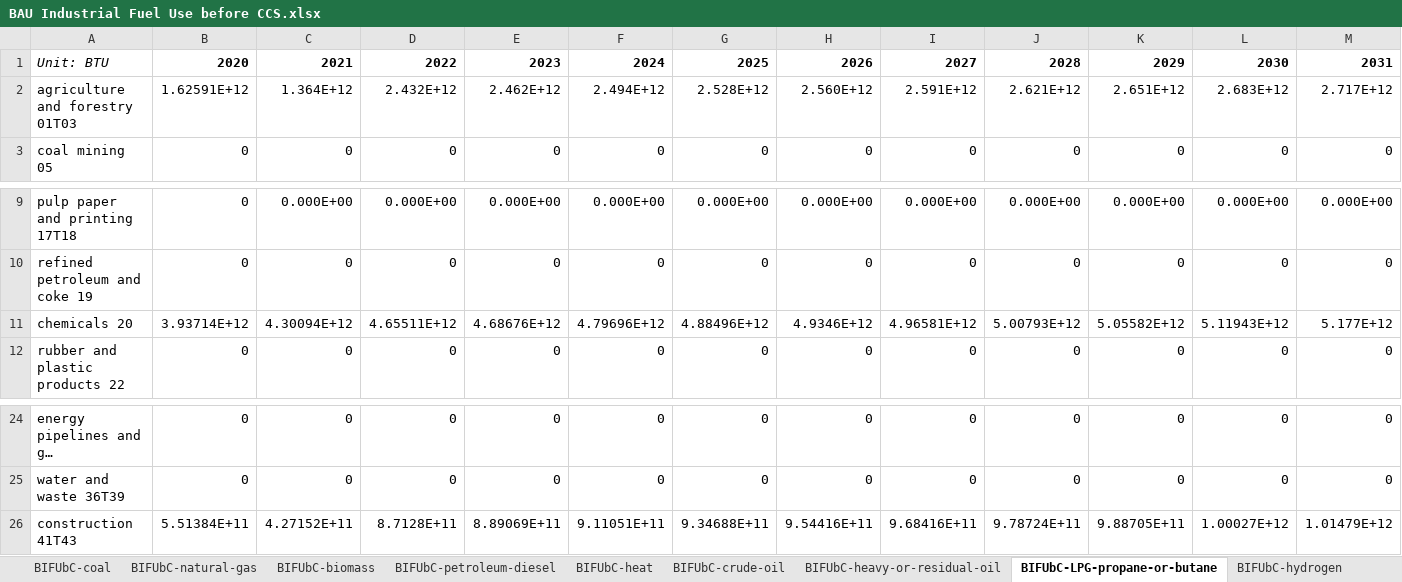
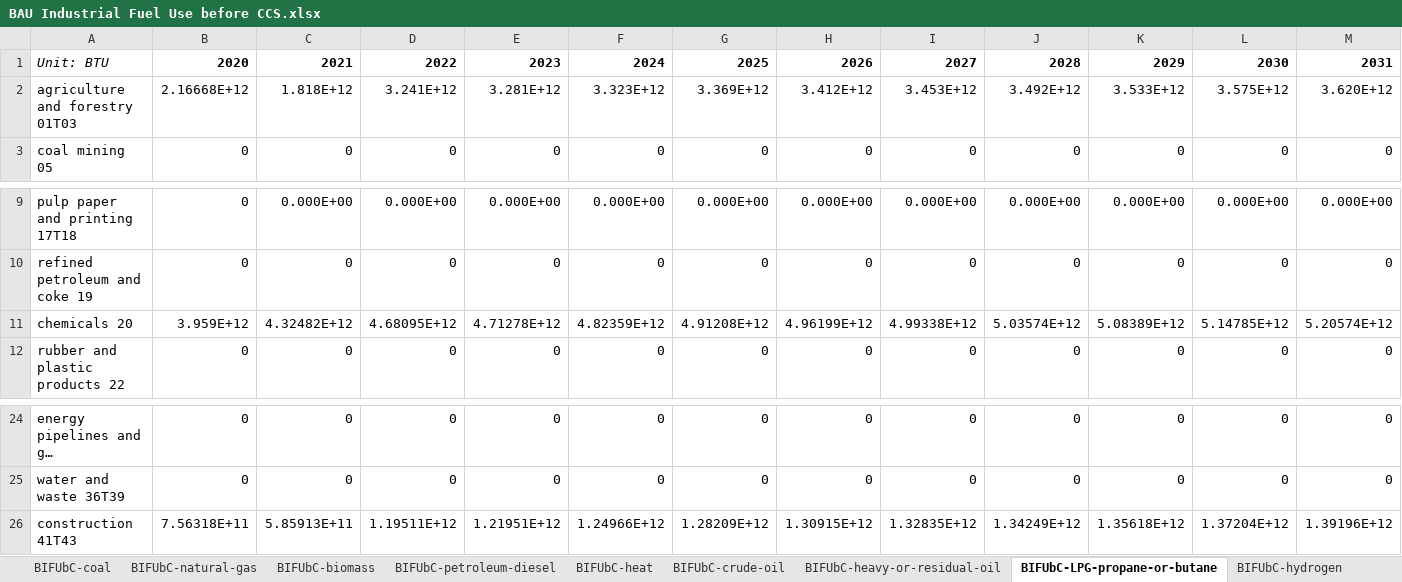
Before and after one commit to EnergyInnovation/eps-mississippi, an Excel workbook: InputData/indst/BIFUbC/BAU Industrial Fuel Use before CCS.xlsx, sheet BIFUbC-LPG-propane-or-butane, drawn as a sheet; only a part is shown, gaps mark what is left out; long unchanged cells end in …; values as stored, in another font and other column widths than the file's, no borders; removed rows and columns are numbered as before the commit, all else as after; rows hold the shown columns only; the diff names each change by its address in the sheet, - before the commit and + after, or states it on an @@ line.

```diff
--- a/InputData/indst/BIFUbC/BAU Industrial Fuel Use before CCS.xlsx (sheet BIFUbC-LPG-propane-or-butane)
+++ b/InputData/indst/BIFUbC/BAU Industrial Fuel Use before CCS.xlsx (sheet BIFUbC-LPG-propane-or-butane)
-row 2: agriculture and forestry 01T03 | 1.62591E+12 | 1.364E+12 | 2.432E+12 | 2.462E+12 | 2.494E+12 | 2.528E+12 | 2.560E+12 | 2.591E+12 | 2.621E+12 | 2.651E+12 | 2.683E+12 | 2.717E+12
+row 2: agriculture and forestry 01T03 | 2.16668E+12 | 1.818E+12 | 3.241E+12 | 3.281E+12 | 3.323E+12 | 3.369E+12 | 3.412E+12 | 3.453E+12 | 3.492E+12 | 3.533E+12 | 3.575E+12 | 3.620E+12
-row 11: chemicals 20 | 3.93714E+12 | 4.30094E+12 | 4.65511E+12 | 4.68676E+12 | 4.79696E+12 | 4.88496E+12 | 4.9346E+12 | 4.96581E+12 | 5.00793E+12 | 5.05582E+12 | 5.11943E+12 | 5.177E+12
+row 11: chemicals 20 | 3.959E+12 | 4.32482E+12 | 4.68095E+12 | 4.71278E+12 | 4.82359E+12 | 4.91208E+12 | 4.96199E+12 | 4.99338E+12 | 5.03574E+12 | 5.08389E+12 | 5.14785E+12 | 5.20574E+12
-row 26: construction 41T43 | 5.51384E+11 | 4.27152E+11 | 8.7128E+11 | 8.89069E+11 | 9.11051E+11 | 9.34688E+11 | 9.54416E+11 | 9.68416E+11 | 9.78724E+11 | 9.88705E+11 | 1.00027E+12 | 1.01479E+12
+row 26: construction 41T43 | 7.56318E+11 | 5.85913E+11 | 1.19511E+12 | 1.21951E+12 | 1.24966E+12 | 1.28209E+12 | 1.30915E+12 | 1.32835E+12 | 1.34249E+12 | 1.35618E+12 | 1.37204E+12 | 1.39196E+12
```
Also changed, not shown: sheet BIFUbC-electricity, sheet BIFUbC-natural-gas, sheet BIFUbC-petroleum-diesel, sheet BIFUbC-coal, sheet BIFUbC-crude-oil, sheet BIFUbC-heavy-or-residual-oil, 1 more sheet, InputData/io-model/BECbIC/BAU Employee Compensation by ISIC Code.xlsx, InputData/io-model/BEbIC/BAU Employment by ISIC Code.xlsx, 35 other files.
